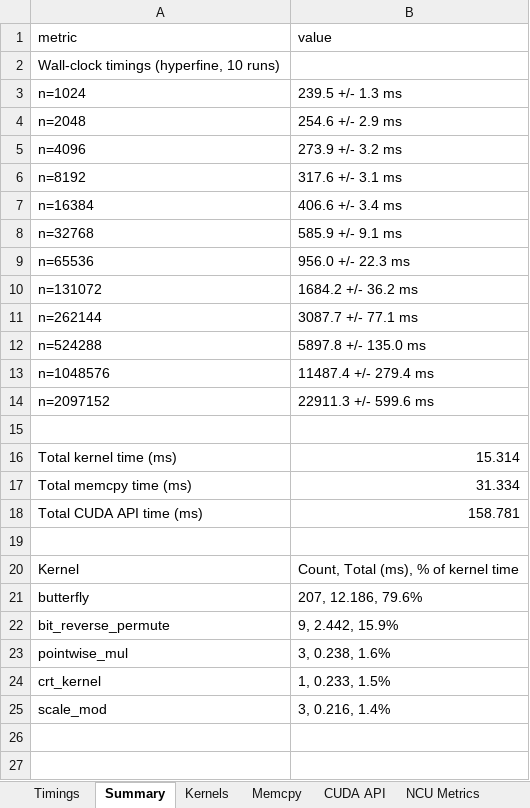
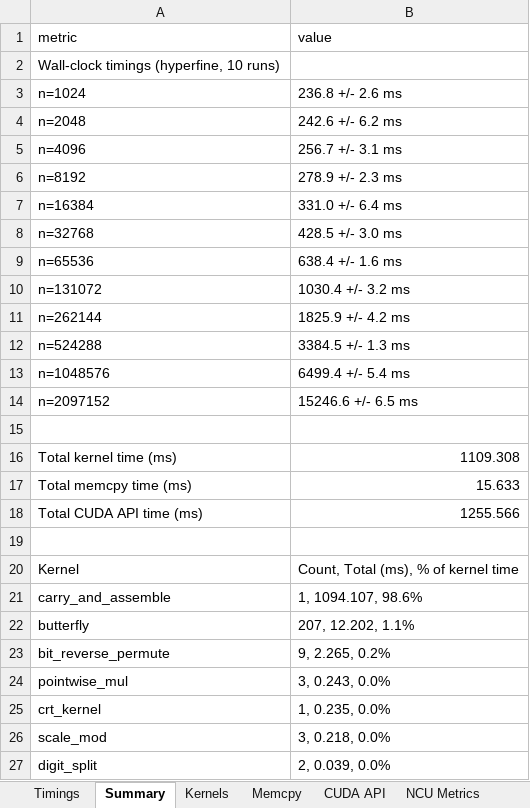
Before and after one commit to HpcResearchLaboratory/bigmul, an Excel workbook: result/report.xlsx, sheet Summary, drawn as a sheet; values as stored, in another font and other column widths than the file's, no borders; addresses are those after the commit; the diff names each change by its address in the sheet, - before the commit and + after, or states it on an @@ line.

Commit message:
binary I/O, GPU digit split and carry propagation
host-side hex parsing and formatting dominated wall-clock. added
binary mode, moved digit splitting and carry propagation to GPU.
1.5-1.8x faster, much lower variance in measurements.

```diff
--- a/result/report.xlsx (sheet Summary)
+++ b/result/report.xlsx (sheet Summary)
-B3 (value): 239.5 +/- 1.3 ms
+B3 (value): 236.8 +/- 2.6 ms
-B4 (value): 254.6 +/- 2.9 ms
+B4 (value): 242.6 +/- 6.2 ms
-B5 (value): 273.9 +/- 3.2 ms
+B5 (value): 256.7 +/- 3.1 ms
-B6 (value): 317.6 +/- 3.1 ms
+B6 (value): 278.9 +/- 2.3 ms
-B7 (value): 406.6 +/- 3.4 ms
+B7 (value): 331.0 +/- 6.4 ms
-B8 (value): 585.9 +/- 9.1 ms
+B8 (value): 428.5 +/- 3.0 ms
-B9 (value): 956.0 +/- 22.3 ms
+B9 (value): 638.4 +/- 1.6 ms
-B10 (value): 1684.2 +/- 36.2 ms
+B10 (value): 1030.4 +/- 3.2 ms
-B11 (value): 3087.7 +/- 77.1 ms
+B11 (value): 1825.9 +/- 4.2 ms
-B12 (value): 5897.8 +/- 135.0 ms
+B12 (value): 3384.5 +/- 1.3 ms
-B13 (value): 11487.4 +/- 279.4 ms
+B13 (value): 6499.4 +/- 5.4 ms
-B14 (value): 22911.3 +/- 599.6 ms
+B14 (value): 15246.6 +/- 6.5 ms
-B16 (value): 15.314
+B16 (value): 1109.308
-B17 (value): 31.334
+B17 (value): 15.633
-B18 (value): 158.781
+B18 (value): 1255.566
+row 21: carry_and_assemble | 1, 1094.107, 98.6%
-B22 (value): 207, 12.186, 79.6%
+B22 (value): 207, 12.202, 1.1%
-B23 (value): 9, 2.442, 15.9%
+B23 (value): 9, 2.265, 0.2%
-B24 (value): 3, 0.238, 1.6%
+B24 (value): 3, 0.243, 0.0%
-B25 (value): 1, 0.233, 1.5%
+B25 (value): 1, 0.235, 0.0%
-B26 (value): 3, 0.216, 1.4%
+B26 (value): 3, 0.218, 0.0%
+row 27: digit_split | 2, 0.039, 0.0%
```
Also changed, not shown: sheet NCU Metrics, sheet Kernels, sheet Memcpy, sheet Timings, sheet CUDA API, 22 other files.
